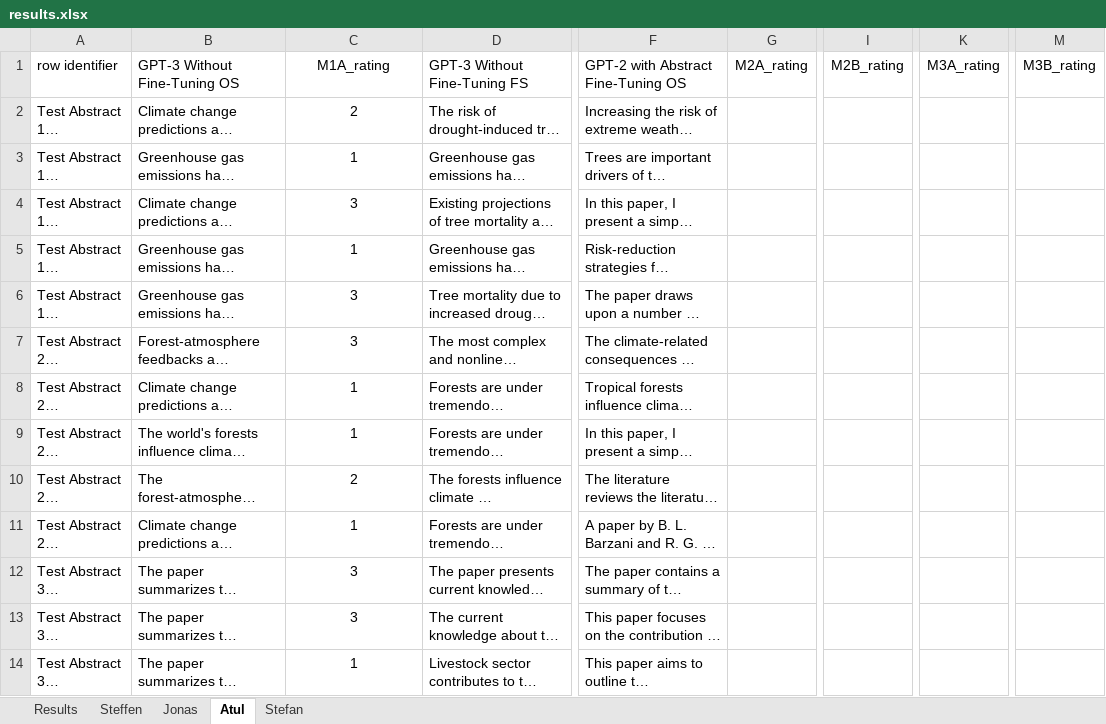
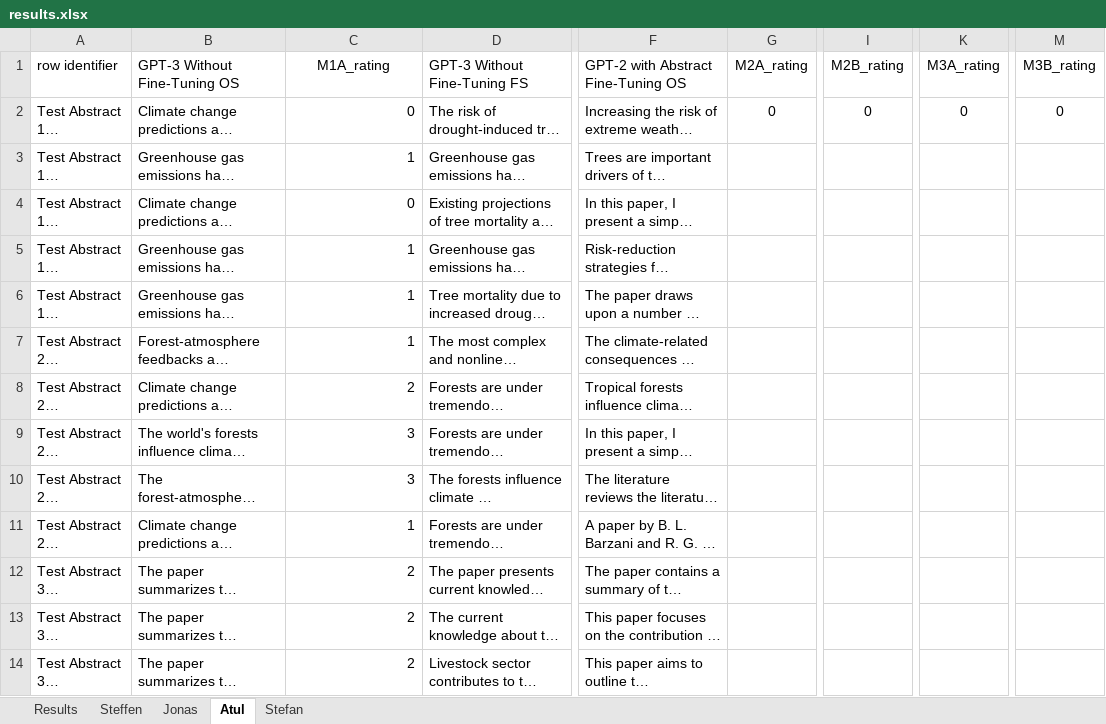
Before and after one commit to steffen74/GPT-2, an Excel workbook: 03_tldr/results.xlsx, sheet Atul, drawn as a sheet; only a part is shown, gaps mark what is left out; long unchanged cells end in …; values as stored, in another font and other column widths than the file's, no borders; the diff covers the shown part only; the diff names each change by its address in the sheet, - before the commit and + after, or states it on an @@ line.

```diff
--- a/03_tldr/results.xlsx (sheet Atul)
+++ b/03_tldr/results.xlsx (sheet Atul)
-C2 (M1A_rating): 2
+C2 (M1A_rating): 0
-C2:C14 alignment: center
+C2:C14 alignment: right
-G2 (M2A_rating): (empty)
+G2 (M2A_rating): 0
-I2 (M2B_rating): (empty)
+I2 (M2B_rating): 0
-K2 (M3A_rating): (empty)
+K2 (M3A_rating): 0
-M2 (M3B_rating): (empty)
+M2 (M3B_rating): 0
-C4 (M1A_rating): 3
+C4 (M1A_rating): 0
-C6:C7 (M1A_rating): 3
+C6:C7 (M1A_rating): 1
-C8 (M1A_rating): 1
+C8 (M1A_rating): 2
-C9 (M1A_rating): 1
+C9 (M1A_rating): 3
-C10 (M1A_rating): 2
+C10 (M1A_rating): 3
-C12:C13 (M1A_rating): 3
+C12:C13 (M1A_rating): 2
-C14 (M1A_rating): 1
+C14 (M1A_rating): 2
```
Also changed, not shown: 1 added row, 8 edited cells and cell formats elsewhere in this sheet, sheet Results, sheet Steffen, sheet Stefan, sheet Jonas, charts or pictures, 3 other files.
